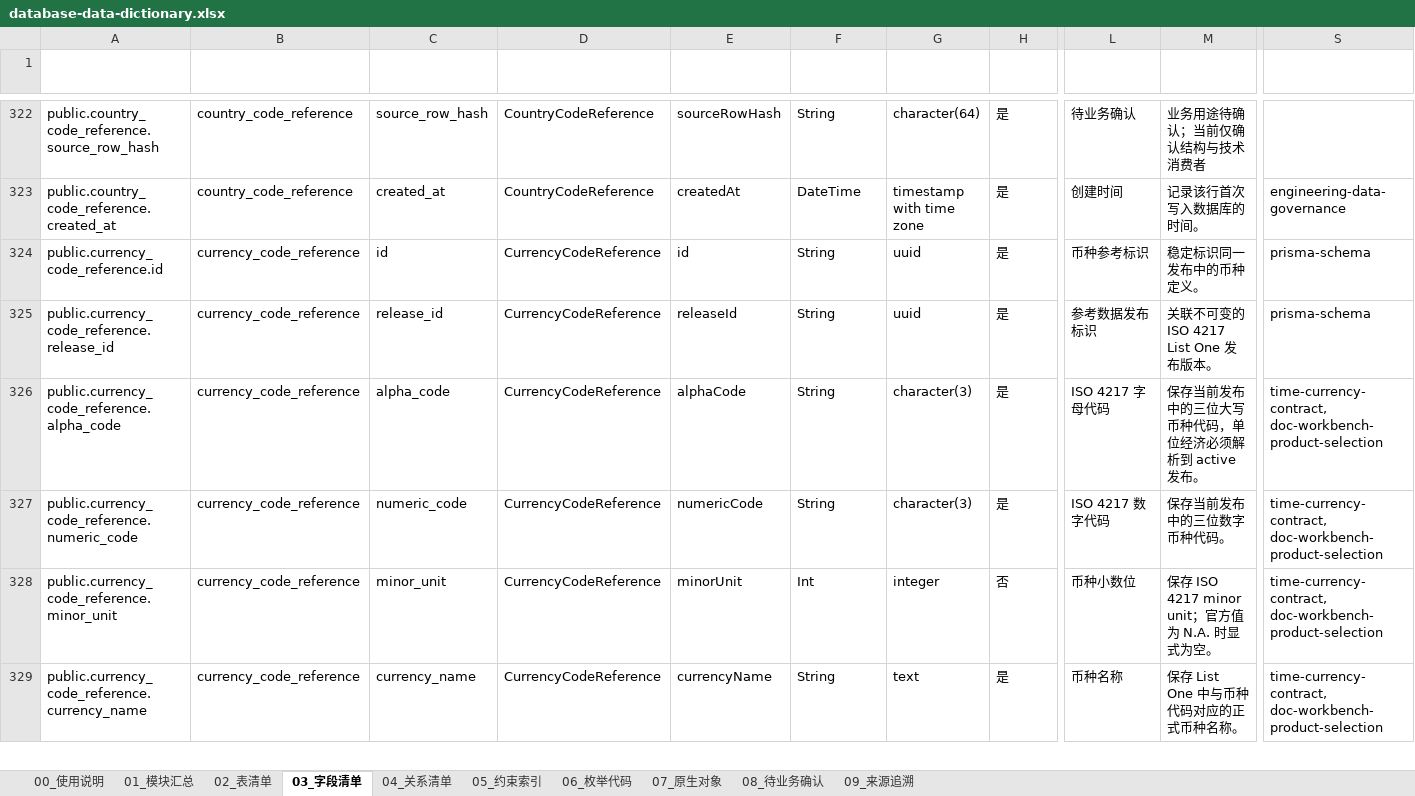
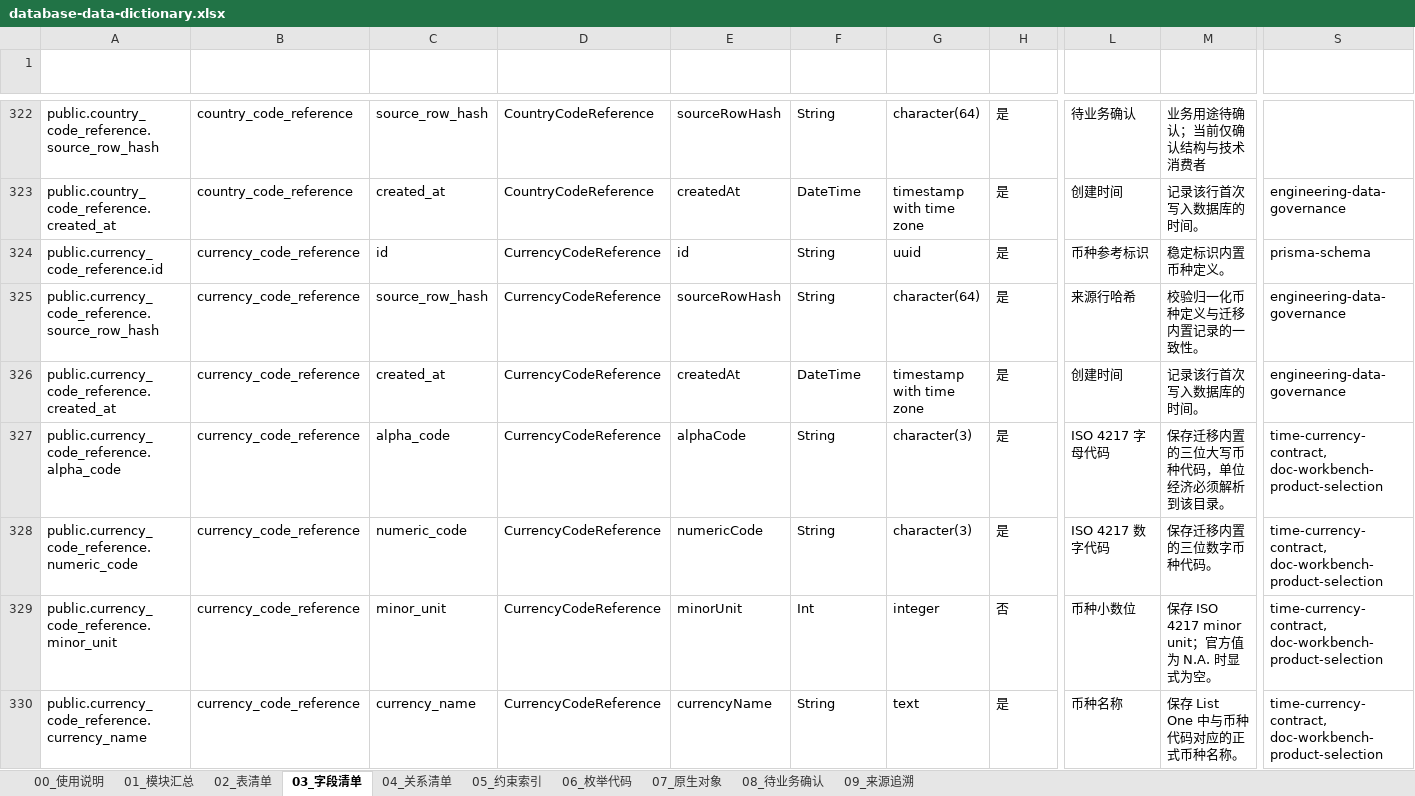
Before and after one commit to adooper-liu/Logixs, an Excel workbook: database/dictionary/database-data-dictionary.xlsx, sheet 03_字段清单, drawn as a sheet; only a part is shown, gaps mark what is left out; values as stored, in another font and other column widths than the file's, no borders; table styles not drawn; addresses are those after the commit; rows hold the shown columns only; the diff covers the shown part only; the diff names each change by its address in the sheet, - before the commit and + after, or states it on an @@ line.

Commit message:
refactor(master-data): simplify currency reference

```diff
--- a/database/dictionary/database-data-dictionary.xlsx (sheet 03_字段清单)
+++ b/database/dictionary/database-data-dictionary.xlsx (sheet 03_字段清单)
-M324 (用途说明): 稳定标识同一发布中的币种定义。
+M324 (用途说明): 稳定标识内置币种定义。
-A325 (稳定键): public.currency_code_reference.release_id
+A325 (稳定键): public.currency_code_reference.source_row_hash
-C325 (数据库字段): release_id
+C325 (数据库字段): source_row_hash
-E325 (Prisma 属性): releaseId
+E325 (Prisma 属性): sourceRowHash
-G325 (PostgreSQL 类型): uuid
+G325 (PostgreSQL 类型): character(64)
-L325 (中文名): 参考数据发布标识
+L325 (中文名): 来源行哈希
-M325 (用途说明): 关联不可变的 ISO 4217 List One 发布版本。
+M325 (用途说明): 校验归一化币种定义与迁移内置记录的一致性。
-S325 (来源): prisma-schema
+S325 (来源): engineering-data-governance
+row 326: public.currency_code_reference.created_at | currency_code_reference | created_at | CurrencyCodeReference | createdAt | DateTime | timestamp with time zone | 是 | 创建时间 | 记录该行首次写入数据库的时间。 | engineering-data-governance
-M327 (用途说明): 保存当前发布中的三位大写币种代码，单位经济必须解析到 active 发布。
+M327 (用途说明): 保存迁移内置的三位大写币种代码，单位经济必须解析到该目录。
-M328 (用途说明): 保存当前发布中的三位数字币种代码。
+M328 (用途说明): 保存迁移内置的三位数字币种代码。
```
Also changed, not shown: 2 added rows and 14 edited cells elsewhere in this sheet, sheet 05_约束索引, sheet 08_待业务确认, sheet 04_关系清单, sheet 09_来源追溯, sheet 00_使用说明, sheet 01_模块汇总, 1 more sheet, 24 other files.
